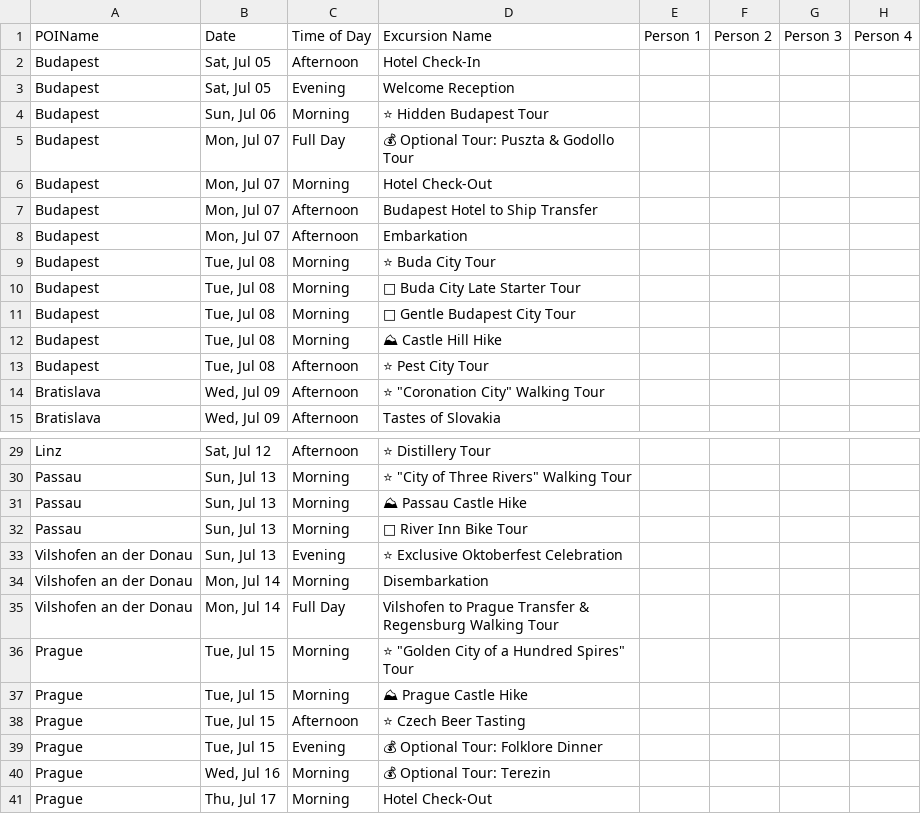
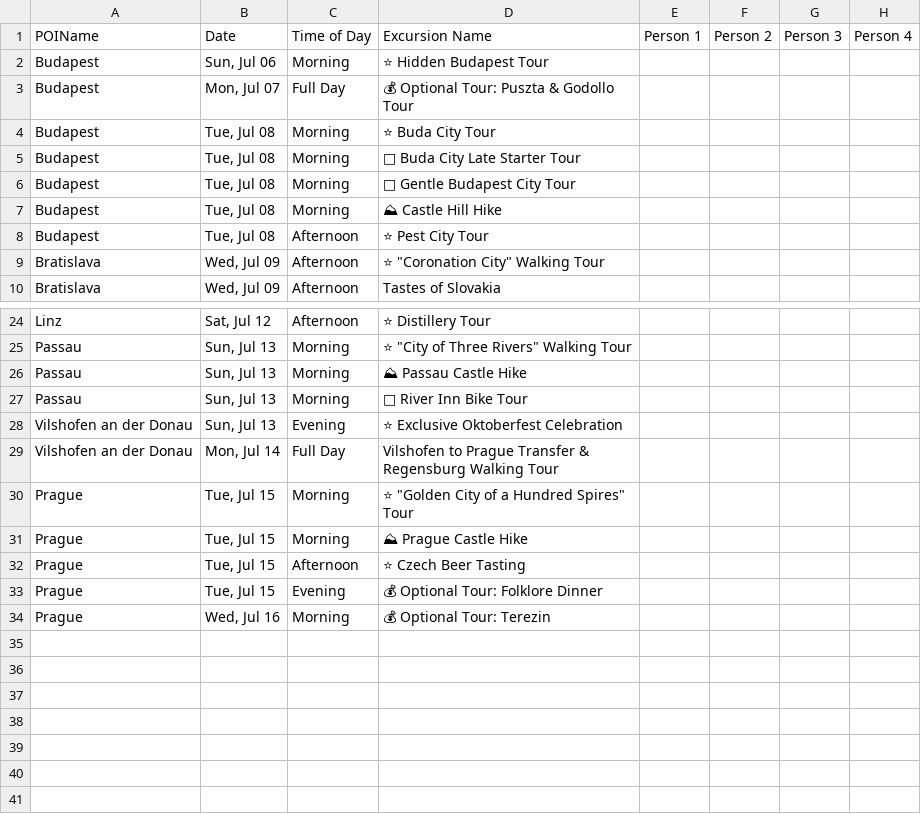
Before and after one commit to nelsonjchen/2025-cruise-decompile, a CSV file: excursion-who.csv, drawn as a sheet; only a part is shown, gaps mark what is left out.

Commit message:
Filter excursions in CSV generation to include only those with a Difficulty value

```diff
--- a/excursion-who.csv
+++ b/excursion-who.csv
@@ -1,9 +1,4 @@
 POIName,Date,Time of Day,Excursion Name,Person 1,Person 2,Person 3,Person 4
-Budapest,"Sat, Jul 05",Afternoon,Hotel Check-In,,,,
-Budapest,"Sat, Jul 05",Evening,Welcome Reception,,,,
 Budapest,"Sun, Jul 06",Morning,⭐ Hidden Budapest Tour,,,,
 Budapest,"Mon, Jul 07",Full Day,💰 Optional Tour: Puszta & Godollo Tour,,,,
-Budapest,"Mon, Jul 07",Morning,Hotel Check-Out,,,,
-Budapest,"Mon, Jul 07",Afternoon,Budapest Hotel to Ship Transfer,,,,
-Budapest,"Mon, Jul 07",Afternoon,Embarkation,,,,
 Budapest,"Tue, Jul 08",Morning,⭐ Buda City Tour,,,,
@@ -33,3 +28,2 @@ Passau,"Sun, Jul 13",Morning,🚴 River Inn Bike Tour,,,,
 Vilshofen an der Donau,"Sun, Jul 13",Evening,⭐ Exclusive Oktoberfest Celebration,,,,
-Vilshofen an der Donau,"Mon, Jul 14",Morning,Disembarkation,,,,
 Vilshofen an der Donau,"Mon, Jul 14",Full Day,Vilshofen to Prague Transfer & Regensburg Walking Tour,,,,
@@ -40,2 +34 @@ Prague,"Tue, Jul 15",Evening,💰 Optional Tour: Folklore Dinner,,,,
 Prague,"Wed, Jul 16",Morning,💰 Optional Tour: Terezin,,,,
-Prague,"Thu, Jul 17",Morning,Hotel Check-Out,,,,
```
Also changed, not shown: 1 other file.
